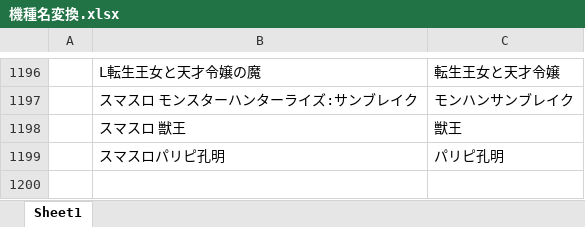
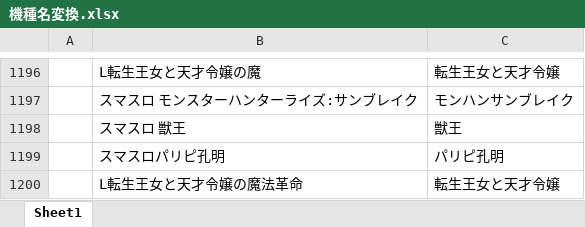
Before and after one commit to tama0520/guild-image-app, an Excel workbook: 機種名変換.xlsx, sheet Sheet1, drawn as a sheet; only a part is shown, gaps mark what is left out; values as stored, in another font and other column widths than the file's, no borders; the diff names each change by its address in the sheet, - before the commit and + after, or states it on an @@ line.

Commit message:
update: 機種名変換マスタを更新

```diff
--- a/機種名変換.xlsx (sheet Sheet1)
+++ b/機種名変換.xlsx (sheet Sheet1)
+row 1200:  | L転生王女と天才令嬢の魔法革命 | 転生王女と天才令嬢
```
